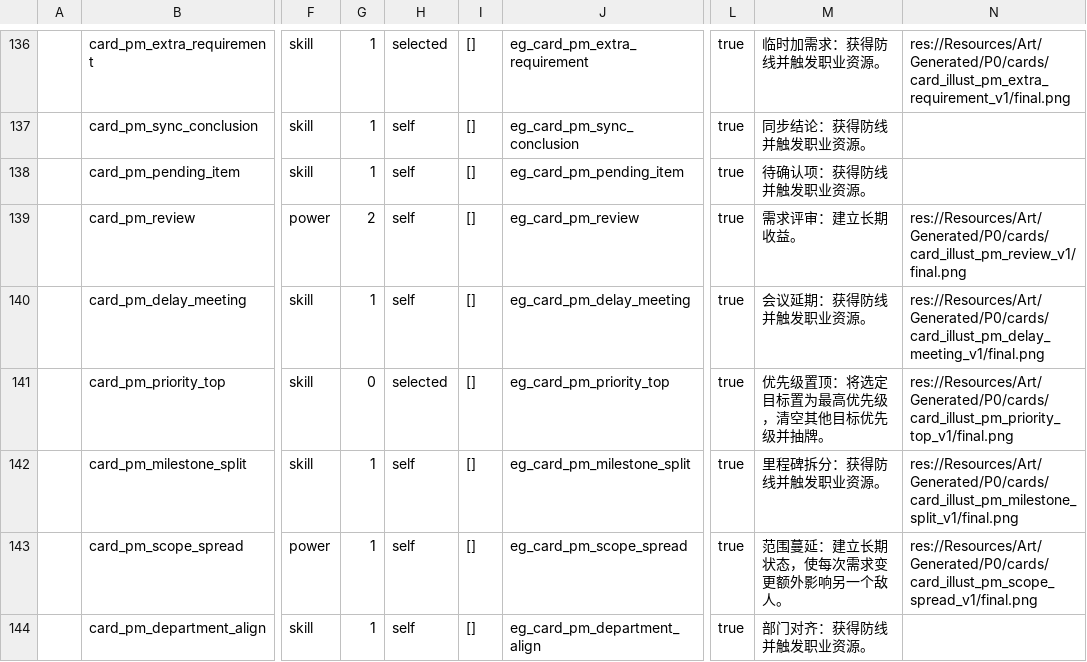
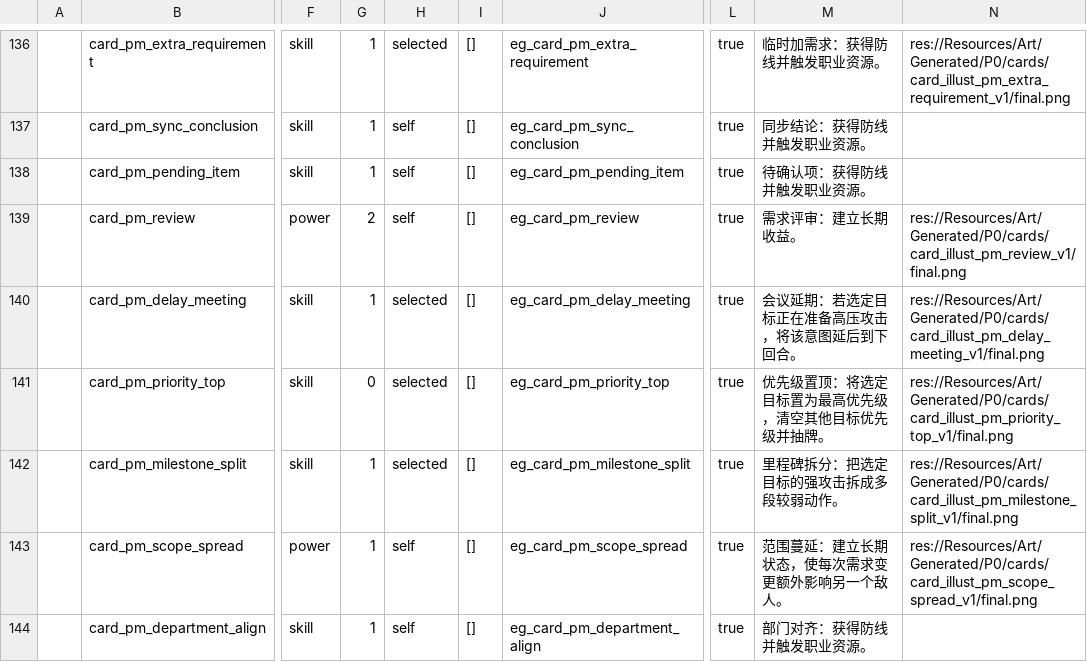
Before and after one commit to k1ngr4m/withgai, a CSV file: DataTables/Datas/CardDef.csv, drawn as a sheet; only a part is shown, gaps mark what is left out; the diff names each change by its address in the sheet, - before the commit and + after, or states it on an @@ line.

```diff
--- a/DataTables/Datas/CardDef.csv
+++ b/DataTables/Datas/CardDef.csv
-H140: self
+H140: selected
-M140: 会议延期：获得防线并触发职业资源。
+M140: 会议延期：若选定目标正在准备高压攻击，将该意图延后到下回合。
-H142: self
+H142: selected
-M142: 里程碑拆分：获得防线并触发职业资源。
+M142: 里程碑拆分：把选定目标的强攻击拆成多段较弱动作。
```
Also changed, not shown: DataTables/Datas/EffectEntryDef.csv, DataTables/Datas/EffectGroupDef.csv, 9 other files.
